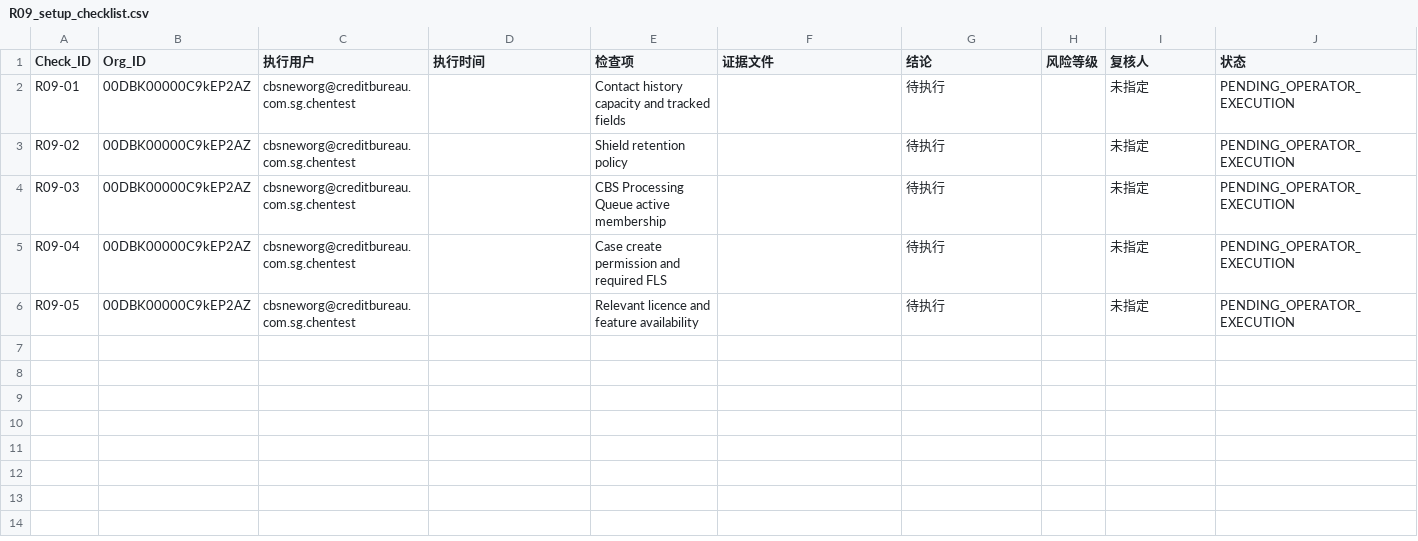
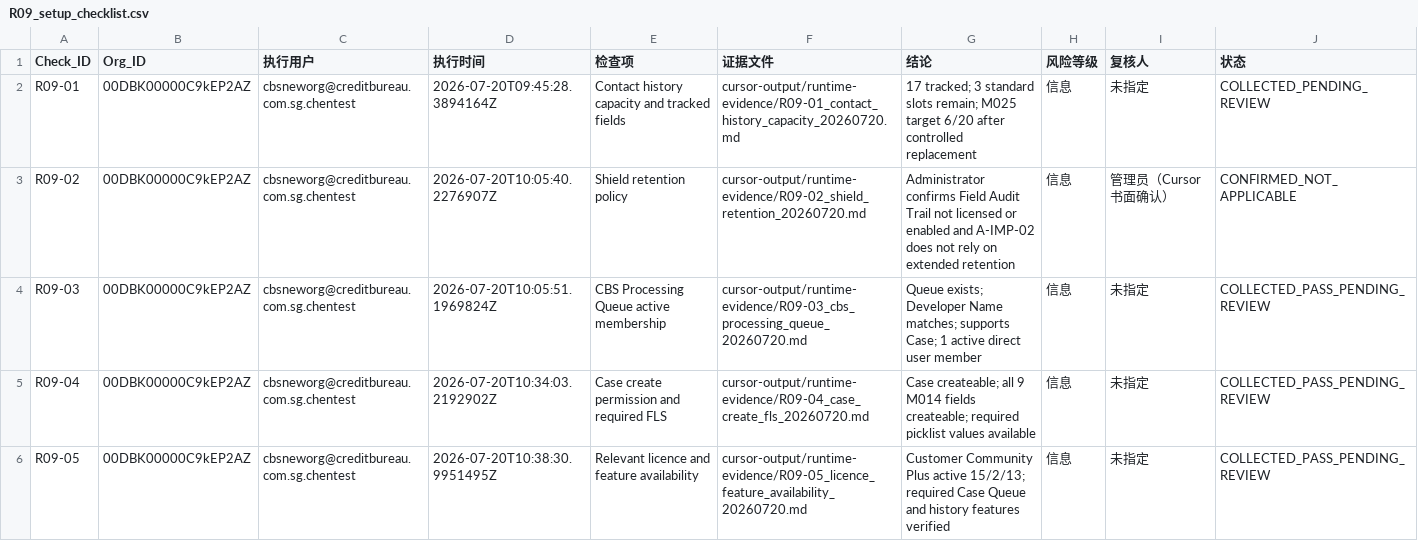
Before and after one commit to chen8089/CBS, a CSV file: cursor-output/runtime-evidence/R09_setup_checklist.csv, drawn as a sheet.

```diff
--- a/cursor-output/runtime-evidence/R09_setup_checklist.csv
+++ b/cursor-output/runtime-evidence/R09_setup_checklist.csv
@@ -1,6 +1,6 @@
 Check_ID,Org_ID,执行用户,执行时间,检查项,证据文件,结论,风险等级,复核人,状态
-R09-01,00DBK00000C9kEP2AZ,cbsneworg@creditbureau.com.sg.chentest,,Contact history capacity and tracked fields,,待执行,,未指定,PENDING_OPERATOR_EXECUTION
-R09-02,00DBK00000C9kEP2AZ,cbsneworg@creditbureau.com.sg.chentest,,Shield retention policy,,待执行,,未指定,PENDING_OPERATOR_EXECUTION
-R09-03,00DBK00000C9kEP2AZ,cbsneworg@creditbureau.com.sg.chentest,,CBS Processing Queue active membership,,待执行,,未指定,PENDING_OPERATOR_EXECUTION
-R09-04,00DBK00000C9kEP2AZ,cbsneworg@creditbureau.com.sg.chentest,,Case create permission and required FLS,,待执行,,未指定,PENDING_OPERATOR_EXECUTION
-R09-05,00DBK00000C9kEP2AZ,cbsneworg@creditbureau.com.sg.chentest,,Relevant licence and feature availability,,待执行,,未指定,PENDING_OPERATOR_EXECUTION
+R09-01,00DBK00000C9kEP2AZ,cbsneworg@creditbureau.com.sg.chentest,2026-07-20T09:45:28.3894164Z,Contact history capacity and tracked fields,cursor-output/runtime-evidence/R09-01_contact_history_capacity_20260720.md,"17 tracked; 3 standard slots remain; M025 target 6/20 after controlled replacement",信息,未指定,COLLECTED_PENDING_REVIEW
+R09-02,00DBK00000C9kEP2AZ,cbsneworg@creditbureau.com.sg.chentest,2026-07-20T10:05:40.2276907Z,Shield retention policy,cursor-output/runtime-evidence/R09-02_shield_retention_20260720.md,"Administrator confirms Field Audit Trail not licensed or enabled and A-IMP-02 does not rely on extended retention",信息,管理员（Cursor书面确认）,CONFIRMED_NOT_APPLICABLE
+R09-03,00DBK00000C9kEP2AZ,cbsneworg@creditbureau.com.sg.chentest,2026-07-20T10:05:51.1969824Z,CBS Processing Queue active membership,cursor-output/runtime-evidence/R09-03_cbs_processing_queue_20260720.md,"Queue exists; Developer Name matches; supports Case; 1 active direct user member",信息,未指定,COLLECTED_PASS_PENDING_REVIEW
+R09-04,00DBK00000C9kEP2AZ,cbsneworg@creditbureau.com.sg.chentest,2026-07-20T10:34:03.2192902Z,Case create permission and required FLS,cursor-output/runtime-evidence/R09-04_case_create_fls_20260720.md,"Case createable; all 9 M014 fields createable; required picklist values available",信息,未指定,COLLECTED_PASS_PENDING_REVIEW
+R09-05,00DBK00000C9kEP2AZ,cbsneworg@creditbureau.com.sg.chentest,2026-07-20T10:38:30.9951495Z,Relevant licence and feature availability,cursor-output/runtime-evidence/R09-05_licence_feature_availability_20260720.md,"Customer Community Plus active 15/2/13; required Case Queue and history features verified",信息,未指定,COLLECTED_PASS_PENDING_REVIEW
```
Also changed, not shown: cursor-output/final-approval-input/final_candidate_file_list.csv, cursor-output/final-approval-input/risk_and_conflict_register.csv, 27 other files.
